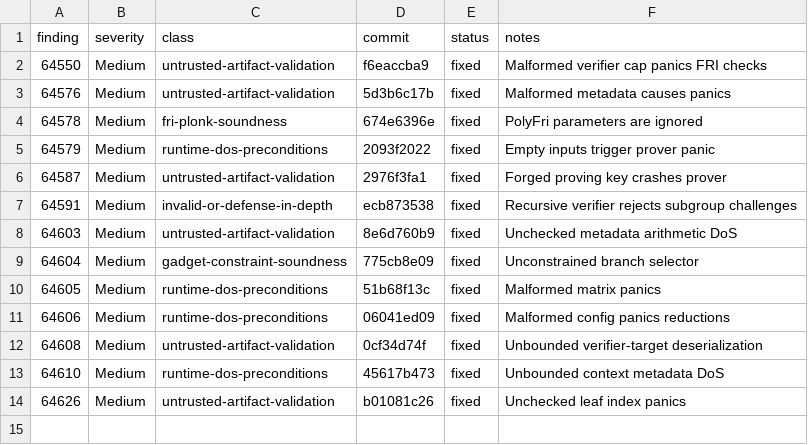
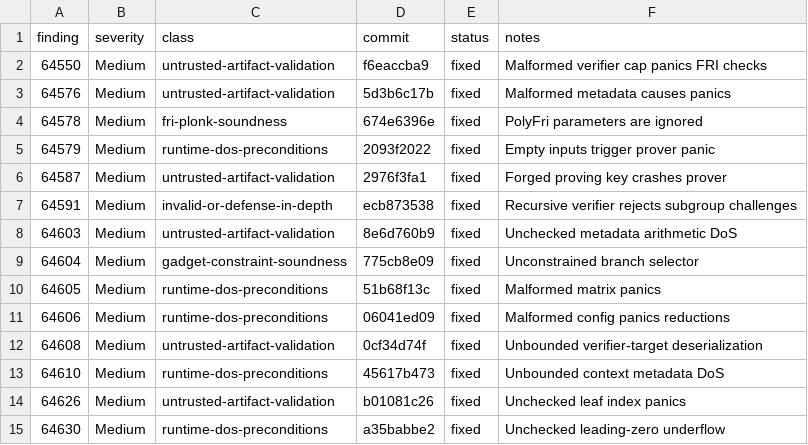
Before and after one commit to Quantus-Network/qp-plonky2, a TSV file: .v12-low-medium-findings-map.tsv, drawn as a sheet; the diff names each change by its address in the sheet, - before the commit and + after, or states it on an @@ line.

Commit message:
docs(v12): update low-medium findings map

```diff
--- a/.v12-low-medium-findings-map.tsv
+++ b/.v12-low-medium-findings-map.tsv
+row 15: 64630 | Medium | runtime-dos-preconditions | a35babbe2 | fixed | Unchecked leading-zero underflow
```
